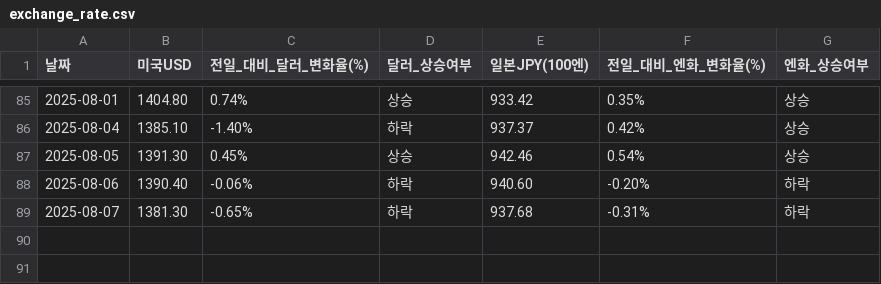
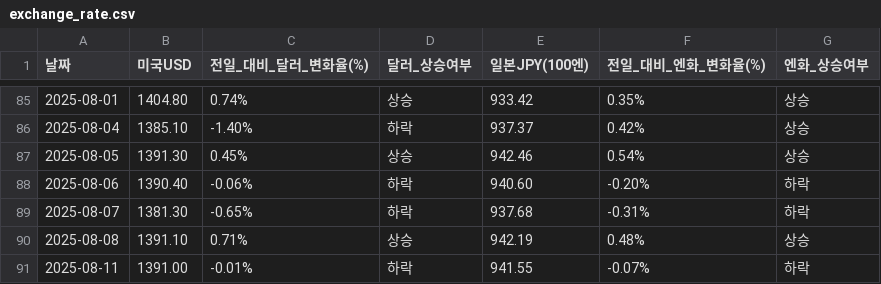
Before and after one commit to YMDarkness/Web_Crawling, a CSV file: market_index/exchange_rate.csv, drawn as a sheet; only a part is shown, gaps mark what is left out; the diff names each change by its address in the sheet, - before the commit and + after, or states it on an @@ line.

Commit message:
엔-달러 환율

```diff
--- a/market_index/exchange_rate.csv
+++ b/market_index/exchange_rate.csv
+row 90: 2025-08-08 | 1391.10 | 0.71% | 상승 | 942.19 | 0.48% | 상승
+row 91: 2025-08-11 | 1391.00 | -0.01% | 하락 | 941.55 | -0.07% | 하락
```
